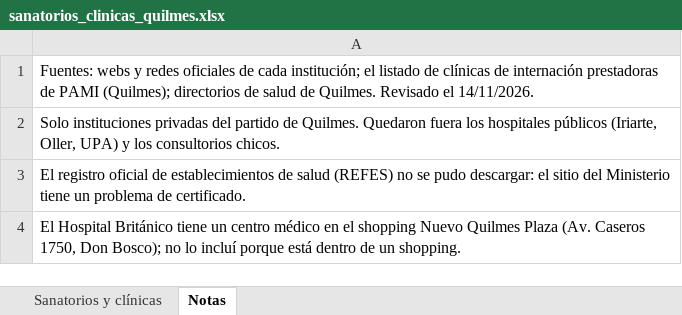
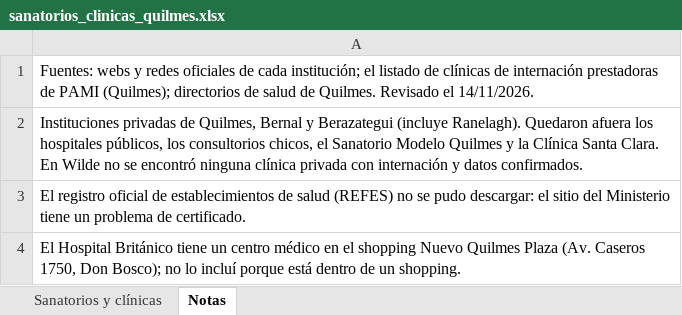
Before and after one commit to qacguido-hash/suscripcion-smg, an Excel workbook: propuesta-sanatorios/sanatorios_clinicas_quilmes.xlsx, sheet Notas, drawn as a sheet; values as stored, in another font and other column widths than the file's, no borders; the diff names each change by its address in the sheet, - before the commit and + after, or states it on an @@ line.

```diff
--- a/propuesta-sanatorios/sanatorios_clinicas_quilmes.xlsx (sheet Notas)
+++ b/propuesta-sanatorios/sanatorios_clinicas_quilmes.xlsx (sheet Notas)
-A2: Solo instituciones privadas del partido de Quilmes. Quedaron fuera los hospitales públicos (Iriarte, Oller, UPA) y los consultorios chicos.
+A2: Instituciones privadas de Quilmes, Bernal y Berazategui (incluye Ranelagh). Quedaron afuera los hospitales públicos, los consultorios chicos, el Sanatorio Modelo Quilmes y la Clínica Santa Clara. En Wilde no se encontró ninguna clínica privada con internación y datos confirmados.
```
Also changed, not shown: sheet Sanatorios y clínicas.
